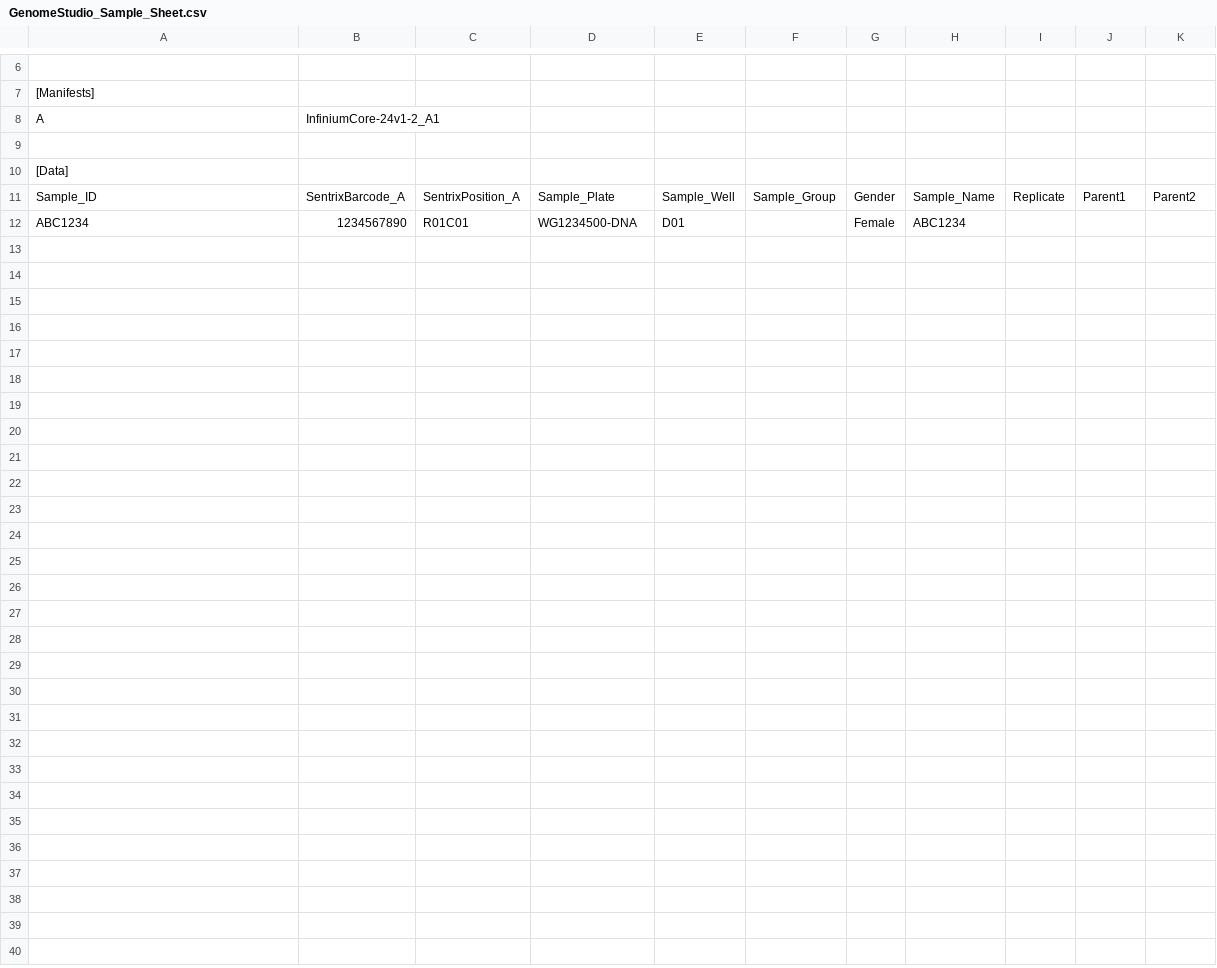
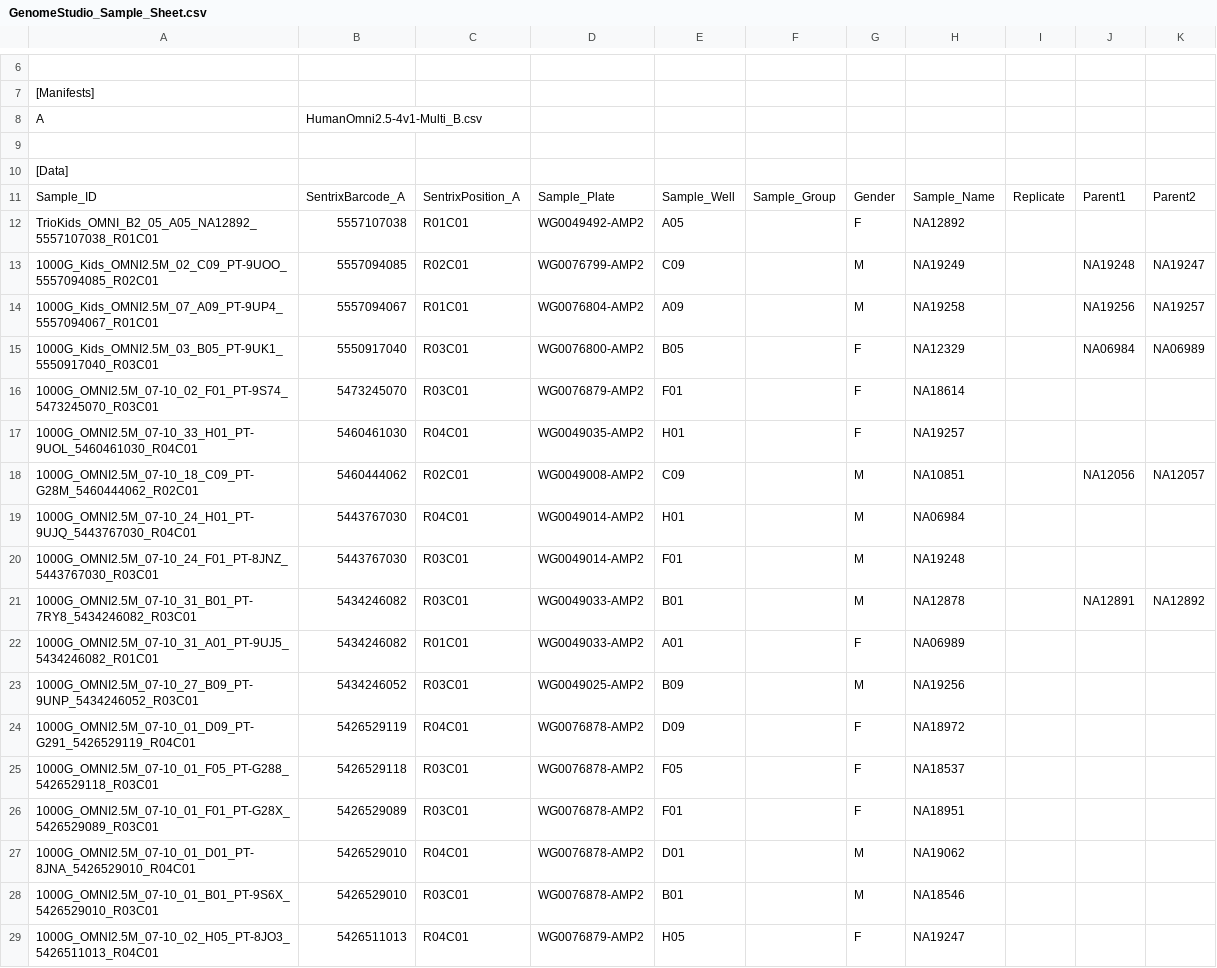
Before and after one commit to PankratzLab/Genvisis-Docs, a CSV file: AppendixAGenomeStudio/GenomeStudio_Sample_Sheet.csv, drawn as a sheet; only a part is shown, gaps mark what is left out; removed rows and columns are numbered as before the commit, all else as after; the diff names each change by its address in the sheet, - before the commit and + after, or states it on an @@ line.

Commit message:
Updated GenomeStudio sample sheet with sample project info.

```diff
--- a/AppendixAGenomeStudio/GenomeStudio_Sample_Sheet.csv
+++ b/AppendixAGenomeStudio/GenomeStudio_Sample_Sheet.csv
-B8: InfiniumCore-24v1-2_A1
+B8: HumanOmni2.5-4v1-Multi_B.csv
-row 12: ABC1234 | 1234567890 | R01C01 | WG1234500-DNA | D01 |  | Female | ABC1234
+row 12: TrioKids_OMNI_B2_05_A05_NA12892_5557107038_R01C01 | 5557107038 | R01C01 | WG0049492-AMP2 | A05 |  | F | NA12892
+row 13: 1000G_Kids_OMNI2.5M_02_C09_PT-9UOO_5557094085_R02C01 | 5557094085 | R02C01 | WG0076799-AMP2 | C09 |  | M | NA19249 |  | NA19248 | NA19247
+row 14: 1000G_Kids_OMNI2.5M_07_A09_PT-9UP4_5557094067_R01C01 | 5557094067 | R01C01 | WG0076804-AMP2 | A09 |  | M | NA19258 |  | NA19256 | NA19257
+row 15: 1000G_Kids_OMNI2.5M_03_B05_PT-9UK1_5550917040_R03C01 | 5550917040 | R03C01 | WG0076800-AMP2 | B05 |  | F | NA12329 |  | NA06984 | NA06989
+row 16: 1000G_OMNI2.5M_07-10_02_F01_PT-9S74_5473245070_R03C01 | 5473245070 | R03C01 | WG0076879-AMP2 | F01 |  | F | NA18614
+row 17: 1000G_OMNI2.5M_07-10_33_H01_PT-9UOL_5460461030_R04C01 | 5460461030 | R04C01 | WG0049035-AMP2 | H01 |  | F | NA19257
+row 18: 1000G_OMNI2.5M_07-10_18_C09_PT-G28M_5460444062_R02C01 | 5460444062 | R02C01 | WG0049008-AMP2 | C09 |  | M | NA10851 |  | NA12056 | NA12057
+row 19: 1000G_OMNI2.5M_07-10_24_H01_PT-9UJQ_5443767030_R04C01 | 5443767030 | R04C01 | WG0049014-AMP2 | H01 |  | M | NA06984
+row 20: 1000G_OMNI2.5M_07-10_24_F01_PT-8JNZ_5443767030_R03C01 | 5443767030 | R03C01 | WG0049014-AMP2 | F01 |  | M | NA19248
+row 21: 1000G_OMNI2.5M_07-10_31_B01_PT-7RY8_5434246082_R03C01 | 5434246082 | R03C01 | WG0049033-AMP2 | B01 |  | M | NA12878 |  | NA12891 | NA12892
+row 22: 1000G_OMNI2.5M_07-10_31_A01_PT-9UJ5_5434246082_R01C01 | 5434246082 | R01C01 | WG0049033-AMP2 | A01 |  | F | NA06989
+row 23: 1000G_OMNI2.5M_07-10_27_B09_PT-9UNP_5434246052_R03C01 | 5434246052 | R03C01 | WG0049025-AMP2 | B09 |  | M | NA19256
+row 24: 1000G_OMNI2.5M_07-10_01_D09_PT-G291_5426529119_R04C01 | 5426529119 | R04C01 | WG0076878-AMP2 | D09 |  | F | NA18972
+row 25: 1000G_OMNI2.5M_07-10_01_F05_PT-G288_5426529118_R03C01 | 5426529118 | R03C01 | WG0076878-AMP2 | F05 |  | F | NA18537
+row 26: 1000G_OMNI2.5M_07-10_01_F01_PT-G28X_5426529089_R03C01 | 5426529089 | R03C01 | WG0076878-AMP2 | F01 |  | F | NA18951
+row 27: 1000G_OMNI2.5M_07-10_01_D01_PT-8JNA_5426529010_R04C01 | 5426529010 | R04C01 | WG0076878-AMP2 | D01 |  | M | NA19062
+row 28: 1000G_OMNI2.5M_07-10_01_B01_PT-9S6X_5426529010_R03C01 | 5426529010 | R03C01 | WG0076878-AMP2 | B01 |  | M | NA18546
+row 29: 1000G_OMNI2.5M_07-10_02_H05_PT-8JO3_5426511013_R04C01 | 5426511013 | R04C01 | WG0076879-AMP2 | H05 |  | F | NA19247
```
